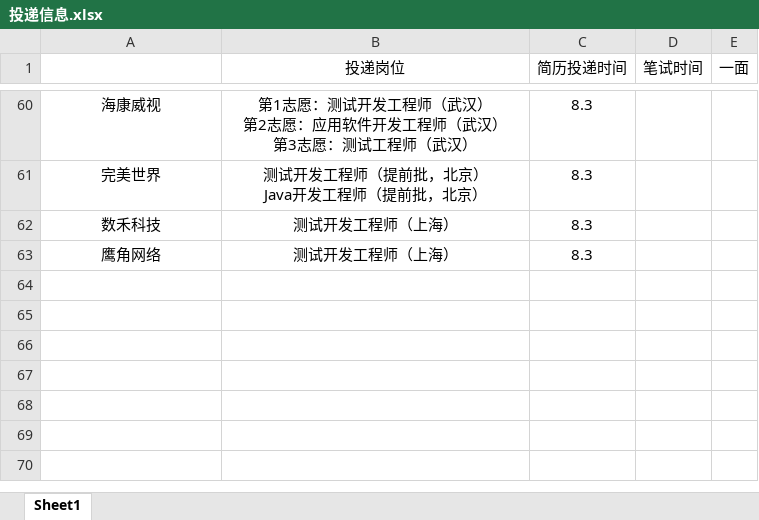
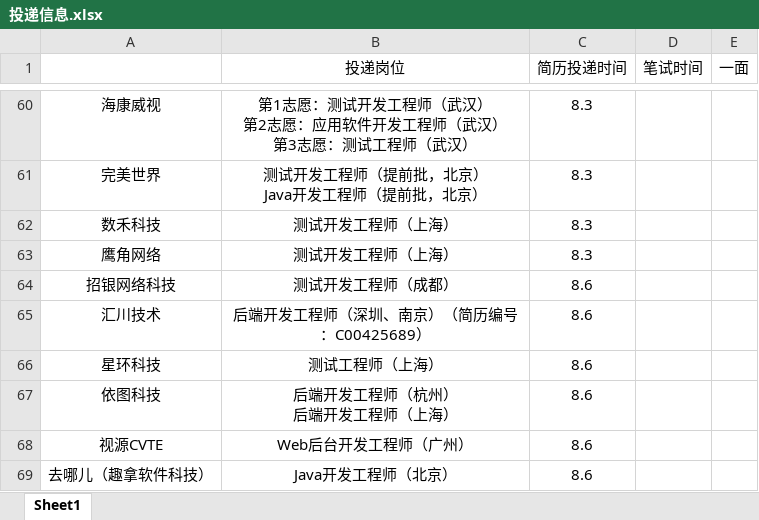
Before and after one commit to ParkHM17/Notes, an Excel workbook: 投递信息.xlsx, sheet Sheet1, drawn as a sheet; only a part is shown, gaps mark what is left out; values as stored, in another font and other column widths than the file's, no borders; ↵ is a line break in a cell; the diff names each change by its address in the sheet, - before the commit and + after, or states it on an @@ line.

Commit message:
2022-08-06 lab

```diff
--- a/投递信息.xlsx (sheet Sheet1)
+++ b/投递信息.xlsx (sheet Sheet1)
+row 64: 招银网络科技 | 测试开发工程师（成都） | 8.6
+row 65: 汇川技术 | 后端开发工程师（深圳、南京）（简历编号：C00425689） | 8.6
+row 66: 星环科技 | 测试工程师（上海） | 8.6
+row 67: 依图科技 | 后端开发工程师（杭州） ↵ 后端开发工程师（上海） | 8.6
+row 68: 视源CVTE | Web后台开发工程师（广州） | 8.6
+row 69: 去哪儿（趣拿软件科技） | Java开发工程师（北京） | 8.6
```
